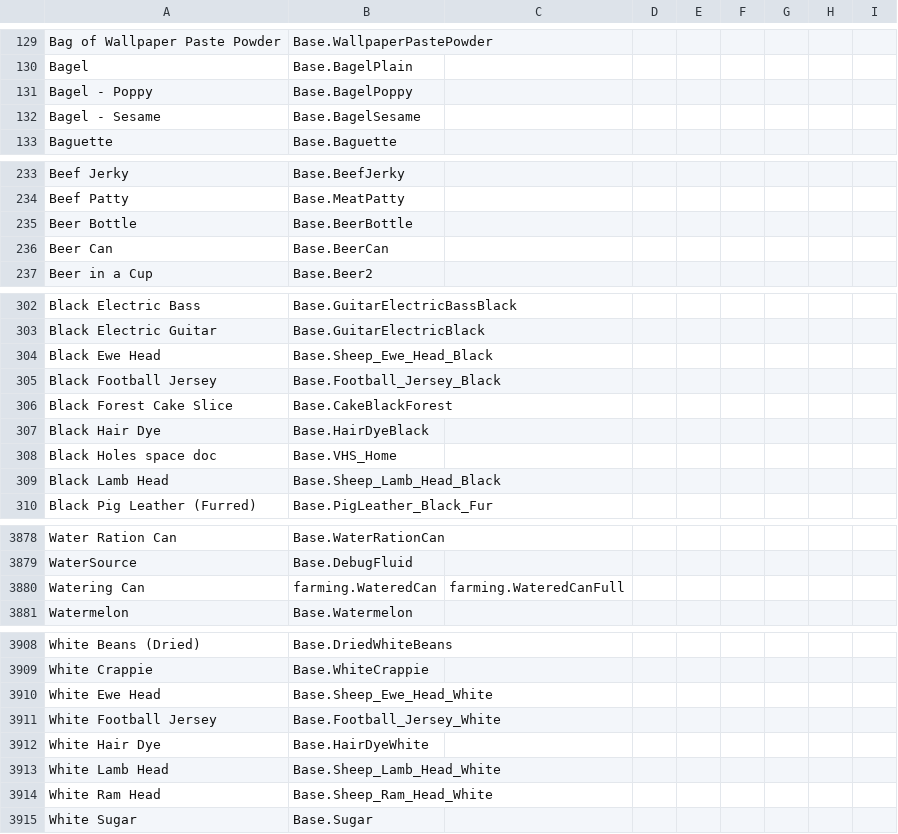
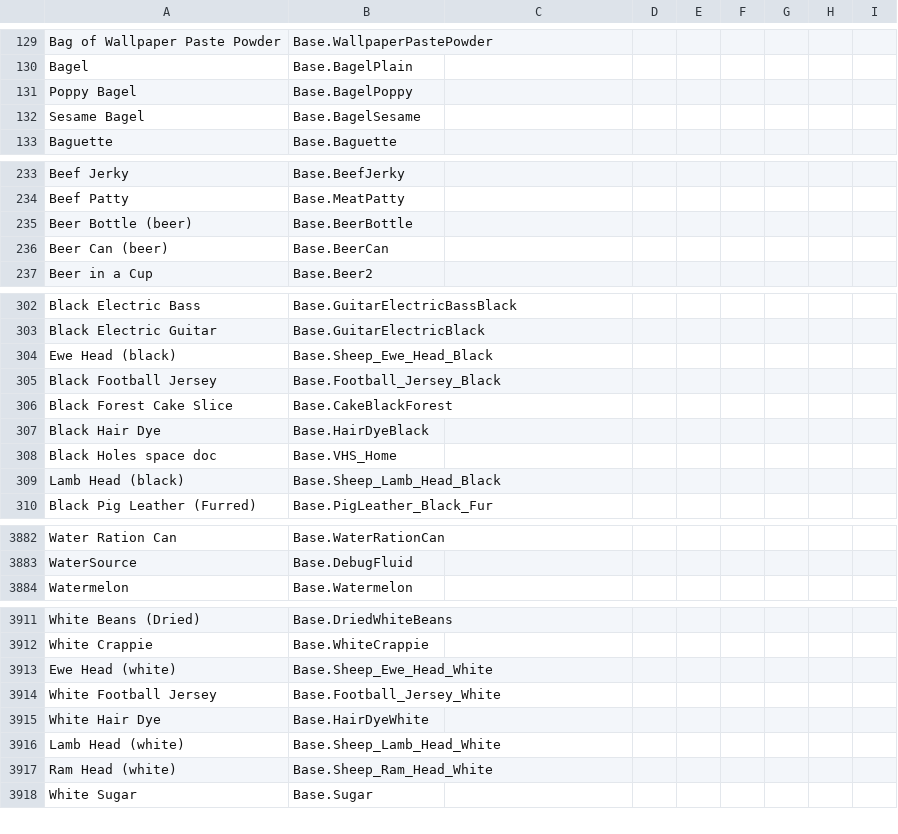
Before and after one commit to Vaileasys/pz-wiki_parser, a CSV file: resources/item_id_dictionary.csv, drawn as a sheet; only a part is shown, gaps mark what is left out; the diff covers the shown part only.

```diff
--- a/resources/item_id_dictionary.csv
+++ b/resources/item_id_dictionary.csv
@@ -130,4 +130,4 @@ Bag of Wallpaper Paste Powder,Base.WallpaperPastePowder,,,,,,,,
 Bagel,Base.BagelPlain,,,,,,,,
-Bagel - Poppy,Base.BagelPoppy,,,,,,,,
-Bagel - Sesame,Base.BagelSesame,,,,,,,,
+Poppy Bagel,Base.BagelPoppy,,,,,,,,
+Sesame Bagel,Base.BagelSesame,,,,,,,,
 Baguette,Base.Baguette,,,,,,,,
@@ -234,4 +234,4 @@ Beef Jerky,Base.BeefJerky,,,,,,,,
 Beef Patty,Base.MeatPatty,,,,,,,,
-Beer Bottle,Base.BeerBottle,,,,,,,,
-Beer Can,Base.BeerCan,,,,,,,,
+Beer Bottle (beer),Base.BeerBottle,,,,,,,,
+Beer Can (beer),Base.BeerCan,,,,,,,,
 Beer in a Cup,Base.Beer2,,,,,,,,
@@ -303,3 +303,3 @@ Black Electric Bass,Base.GuitarElectricBassBlack,,,,,,,,
 Black Electric Guitar,Base.GuitarElectricBlack,,,,,,,,
-Black Ewe Head,Base.Sheep_Ewe_Head_Black,,,,,,,,
+Ewe Head (black),Base.Sheep_Ewe_Head_Black,,,,,,,,
 Black Football Jersey,Base.Football_Jersey_Black,,,,,,,,
@@ -308,3 +308,3 @@ Black Hair Dye,Base.HairDyeBlack,,,,,,,,
 Black Holes space doc,Base.VHS_Home,,,,,,,,
-Black Lamb Head,Base.Sheep_Lamb_Head_Black,,,,,,,,
+Lamb Head (black),Base.Sheep_Lamb_Head_Black,,,,,,,,
 Black Pig Leather (Furred),Base.PigLeather_Black_Fur,,,,,,,,
@@ -3879,3 +3883,2 @@ Water Ration Can,Base.WaterRationCan,,,,,,,,
 WaterSource,Base.DebugFluid,,,,,,,,
-Watering Can,farming.WateredCan,farming.WateredCanFull,,,,,,,
 Watermelon,Base.Watermelon,,,,,,,,
@@ -3909,7 +3912,7 @@ White Beans (Dried),Base.DriedWhiteBeans,,,,,,,,
 White Crappie,Base.WhiteCrappie,,,,,,,,
-White Ewe Head,Base.Sheep_Ewe_Head_White,,,,,,,,
+Ewe Head (white),Base.Sheep_Ewe_Head_White,,,,,,,,
 White Football Jersey,Base.Football_Jersey_White,,,,,,,,
 White Hair Dye,Base.HairDyeWhite,,,,,,,,
-White Lamb Head,Base.Sheep_Lamb_Head_White,,,,,,,,
-White Ram Head,Base.Sheep_Ram_Head_White,,,,,,,,
+Lamb Head (white),Base.Sheep_Lamb_Head_White,,,,,,,,
+Ram Head (white),Base.Sheep_Ram_Head_White,,,,,,,,
 White Sugar,Base.Sugar,,,,,,,,
```
Also changed, not shown: 5 added rows, 1 removed row and 62 edited cells elsewhere in this file.
